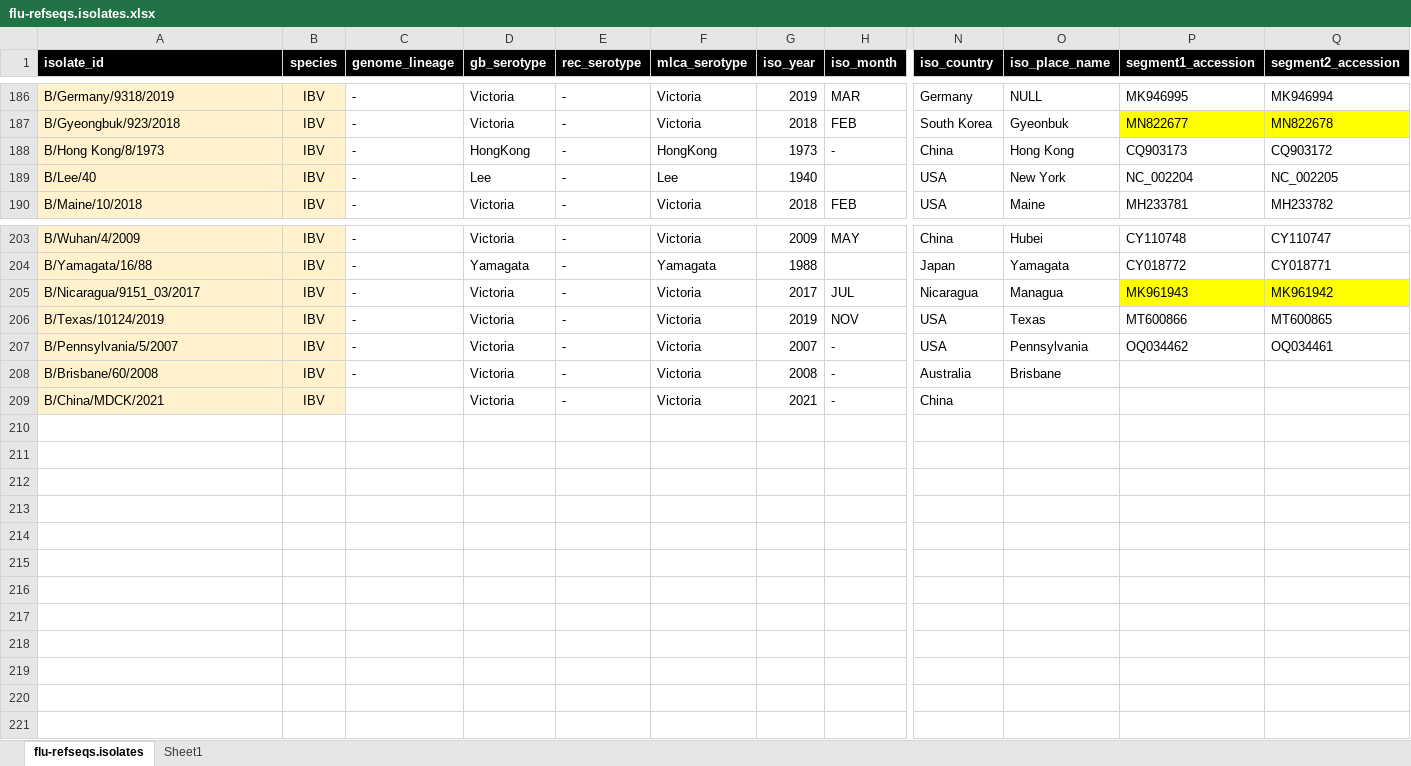
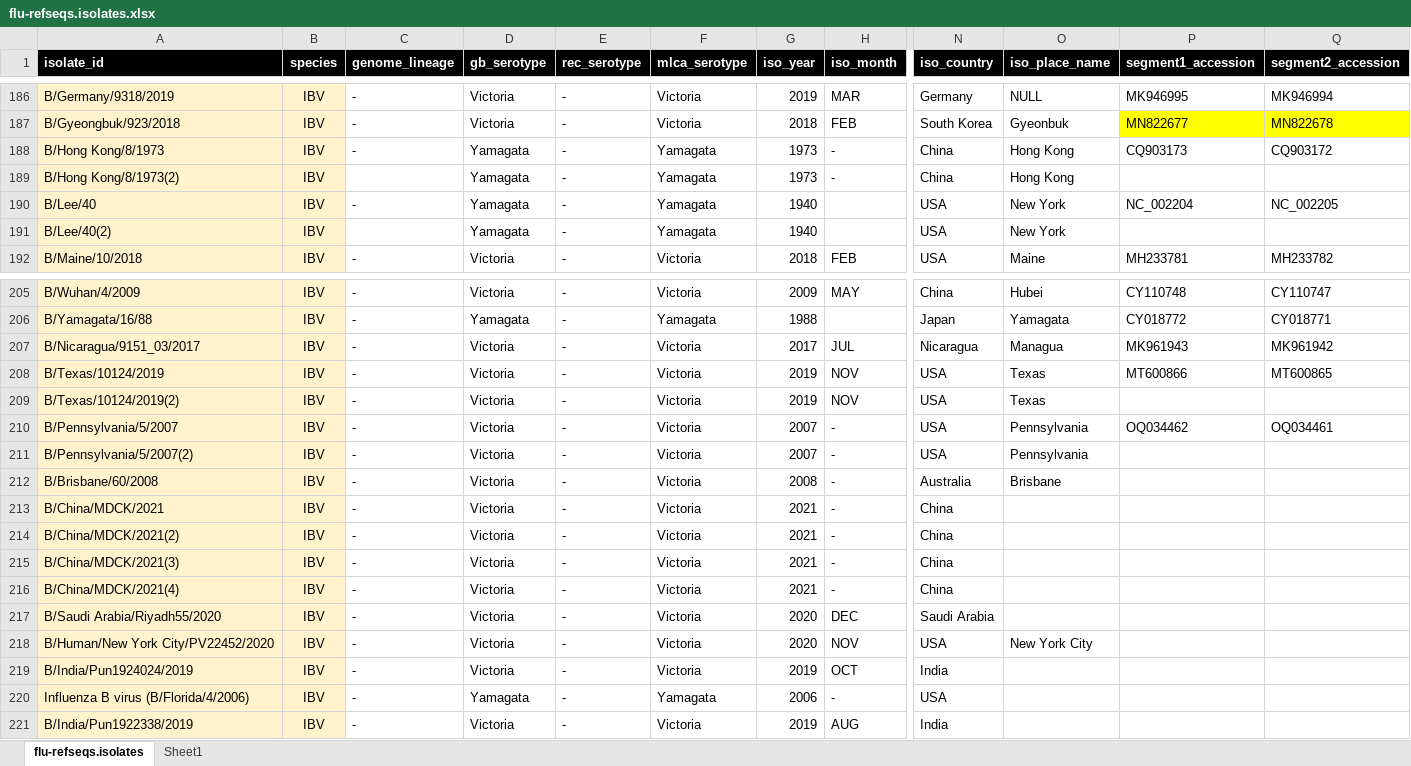
Before and after one commit to giffordlabcvr/Flu-GLUE, an Excel workbook: tabular/core/flu-refseqs.isolates.xlsx, sheet flu-refseqs.isolates, drawn as a sheet; only a part is shown, gaps mark what is left out; values as stored, in another font and other column widths than the file's, no borders; addresses are those after the commit; rows hold the shown columns only; the diff names each change by its address in the sheet, - before the commit and + after, or states it on an @@ line.

Commit message:
Refactor - add missing IBV phylogeny isolates

```diff
--- a/tabular/core/flu-refseqs.isolates.xlsx (sheet flu-refseqs.isolates)
+++ b/tabular/core/flu-refseqs.isolates.xlsx (sheet flu-refseqs.isolates)
-D188 (gb_serotype): HongKong
+D188 (gb_serotype): Yamagata
-F188 (mlca_serotype): HongKong
+F188 (mlca_serotype): Yamagata
+row 189: B/Hong Kong/8/1973(2) | IBV |  | Yamagata | - | Yamagata | 1973 | - | China | Hong Kong
-D190 (gb_serotype): Lee
+D190 (gb_serotype): Yamagata
-F190 (mlca_serotype): Lee
+F190 (mlca_serotype): Yamagata
+row 191: B/Lee/40(2) | IBV |  | Yamagata | - | Yamagata | 1940 |  | USA | New York
-P207:Q207 fill: #FFFF00
+P207:Q207 fill: none
+row 209: B/Texas/10124/2019(2) | IBV | - | Victoria | - | Victoria | 2019 | NOV | USA | Texas
+row 211: B/Pennsylvania/5/2007(2) | IBV | - | Victoria | - | Victoria | 2007 | - | USA | Pennsylvania
-C213 (genome_lineage): (empty)
+C213 (genome_lineage): -
+row 214: B/China/MDCK/2021(2) | IBV | - | Victoria | - | Victoria | 2021 | - | China
+row 215: B/China/MDCK/2021(3) | IBV | - | Victoria | - | Victoria | 2021 | - | China
+row 216: B/China/MDCK/2021(4) | IBV | - | Victoria | - | Victoria | 2021 | - | China
+row 217: B/Saudi Arabia/Riyadh55/2020 | IBV | - | Victoria | - | Victoria | 2020 | DEC | Saudi Arabia
+row 218: B/Human/New York City/PV22452/2020 | IBV | - | Victoria | - | Victoria | 2020 | NOV | USA | New York City
+row 219: B/India/Pun1924024/2019 | IBV | - | Victoria | - | Victoria | 2019 | OCT | India
+row 220: Influenza B virus (B/Florida/4/2006) | IBV | - | Yamagata | - | Yamagata | 2006 | - | USA
+row 221: B/India/Pun1922338/2019 | IBV | - | Victoria | - | Victoria | 2019 | AUG | India
```
Also changed, not shown: 1 other file.
